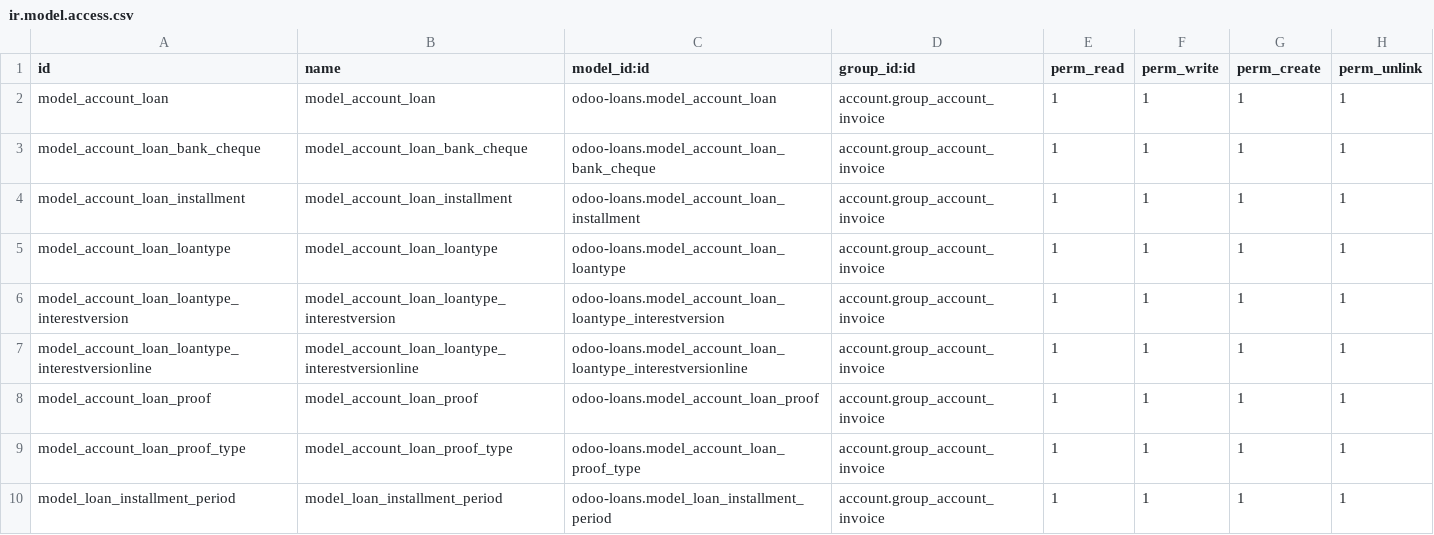
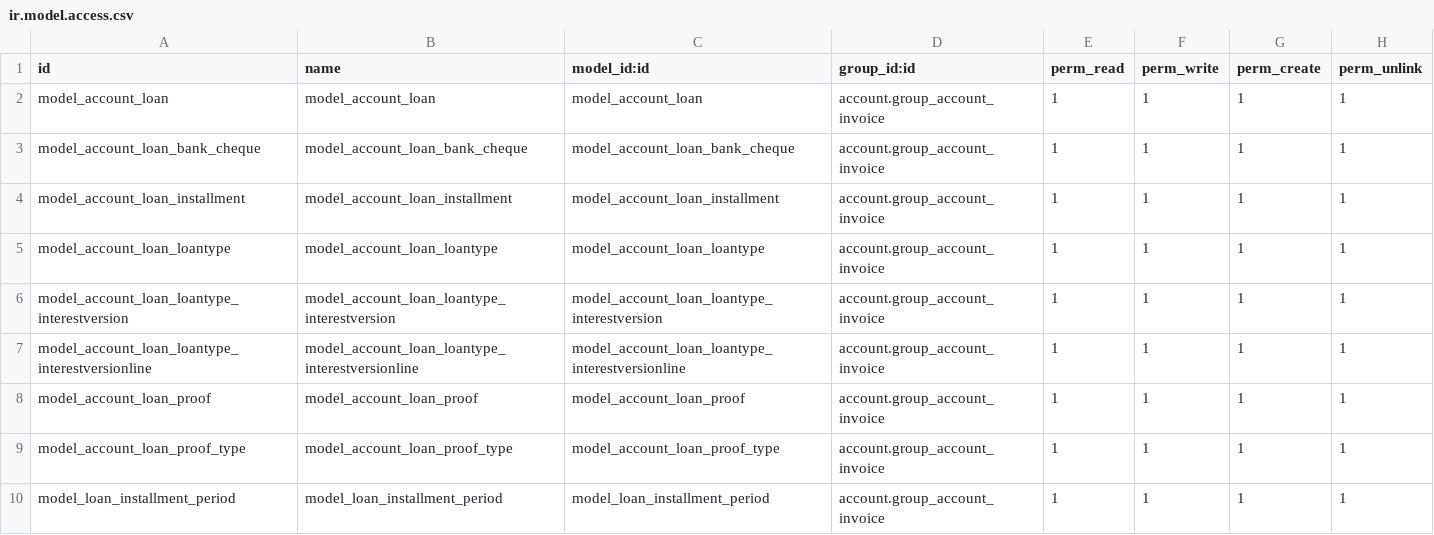
Before and after one commit to be-cloud-be/odoo-loans, a CSV file: security/ir.model.access.csv, drawn as a sheet.

```diff
--- a/security/ir.model.access.csv
+++ b/security/ir.model.access.csv
@@ -1,10 +1,10 @@
 id,name,model_id:id,group_id:id,perm_read,perm_write,perm_create,perm_unlink
-model_account_loan,model_account_loan,odoo-loans.model_account_loan,account.group_account_invoice,1,1,1,1
-model_account_loan_bank_cheque,model_account_loan_bank_cheque,odoo-loans.model_account_loan_bank_cheque,account.group_account_invoice,1,1,1,1
-model_account_loan_installment,model_account_loan_installment,odoo-loans.model_account_loan_installment,account.group_account_invoice,1,1,1,1
-model_account_loan_loantype,model_account_loan_loantype,odoo-loans.model_account_loan_loantype,account.group_account_invoice,1,1,1,1
-model_account_loan_loantype_interestversion,model_account_loan_loantype_interestversion,odoo-loans.model_account_loan_loantype_interestversion,account.group_account_invoice,1,1,1,1
-model_account_loan_loantype_interestversionline,model_account_loan_loantype_interestversionline,odoo-loans.model_account_loan_loantype_interestversionline,account.group_account_invoice,1,1,1,1
-model_account_loan_proof,model_account_loan_proof,odoo-loans.model_account_loan_proof,account.group_account_invoice,1,1,1,1
-model_account_loan_proof_type,model_account_loan_proof_type,odoo-loans.model_account_loan_proof_type,account.group_account_invoice,1,1,1,1
-model_loan_installment_period,model_loan_installment_period,odoo-loans.model_loan_installment_period,account.group_account_invoice,1,1,1,1
+model_account_loan,model_account_loan,model_account_loan,account.group_account_invoice,1,1,1,1
+model_account_loan_bank_cheque,model_account_loan_bank_cheque,model_account_loan_bank_cheque,account.group_account_invoice,1,1,1,1
+model_account_loan_installment,model_account_loan_installment,model_account_loan_installment,account.group_account_invoice,1,1,1,1
+model_account_loan_loantype,model_account_loan_loantype,model_account_loan_loantype,account.group_account_invoice,1,1,1,1
+model_account_loan_loantype_interestversion,model_account_loan_loantype_interestversion,model_account_loan_loantype_interestversion,account.group_account_invoice,1,1,1,1
+model_account_loan_loantype_interestversionline,model_account_loan_loantype_interestversionline,model_account_loan_loantype_interestversionline,account.group_account_invoice,1,1,1,1
+model_account_loan_proof,model_account_loan_proof,model_account_loan_proof,account.group_account_invoice,1,1,1,1
+model_account_loan_proof_type,model_account_loan_proof_type,model_account_loan_proof_type,account.group_account_invoice,1,1,1,1
+model_loan_installment_period,model_loan_installment_period,model_loan_installment_period,account.group_account_invoice,1,1,1,1
```
